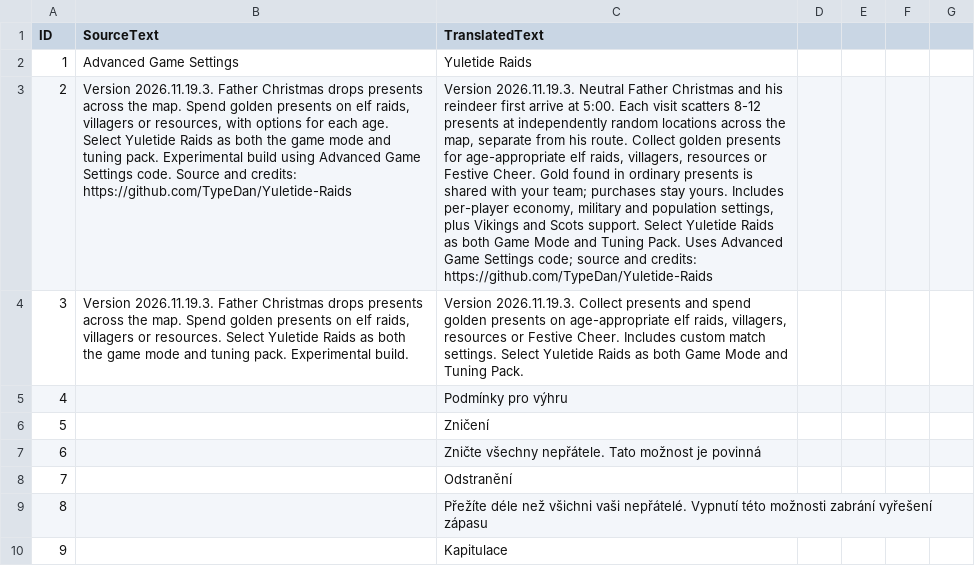
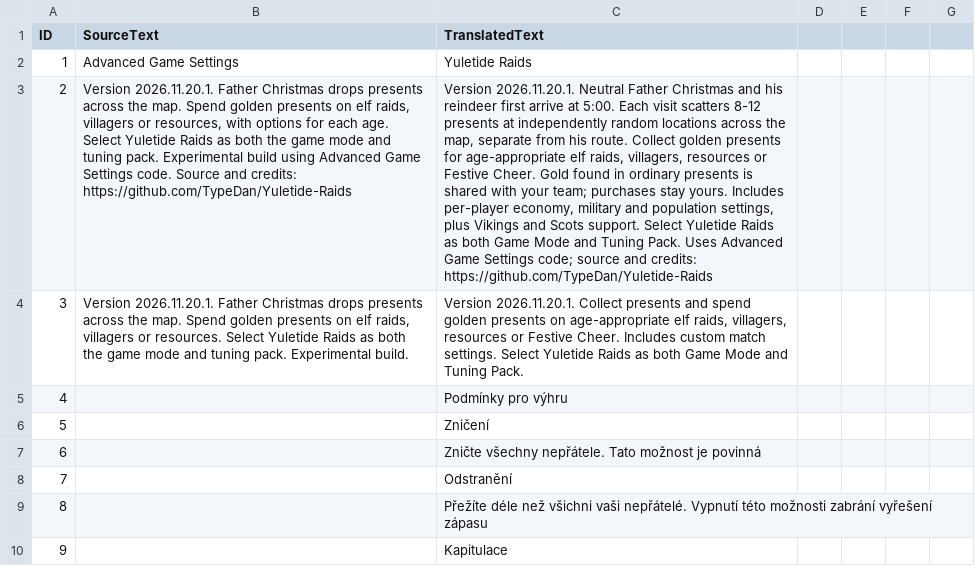
Before and after one commit to TypeDan/Yuletide-Raids, a CSV file: assets/locdb/More Advanced Game Settings_cs.csv, drawn as a sheet; only a part is shown; the diff names each change by its address in the sheet, - before the commit and + after, or states it on an @@ line.

```diff
--- a/assets/locdb/More Advanced Game Settings_cs.csv
+++ b/assets/locdb/More Advanced Game Settings_cs.csv
-B3 (SourceText): Version 2026.11.19.3. Father Christmas…
+B3 (SourceText): Version 2026.11.20.1. Father Christmas…
-C3 (TranslatedText): Version 2026.11.19.3. Neutral Father…
+C3 (TranslatedText): Version 2026.11.20.1. Neutral Father…
-B4 (SourceText): Version 2026.11.19.3. Father Christmas…
+B4 (SourceText): Version 2026.11.20.1. Father Christmas…
-C4 (TranslatedText): Version 2026.11.19.3. Collect presents…
+C4 (TranslatedText): Version 2026.11.20.1. Collect presents…
```
Also changed, not shown: assets/locdb/More Advanced Game Settings_en.csv, assets/locdb/More Advanced Game Settings_fr.csv, 11 other files.
